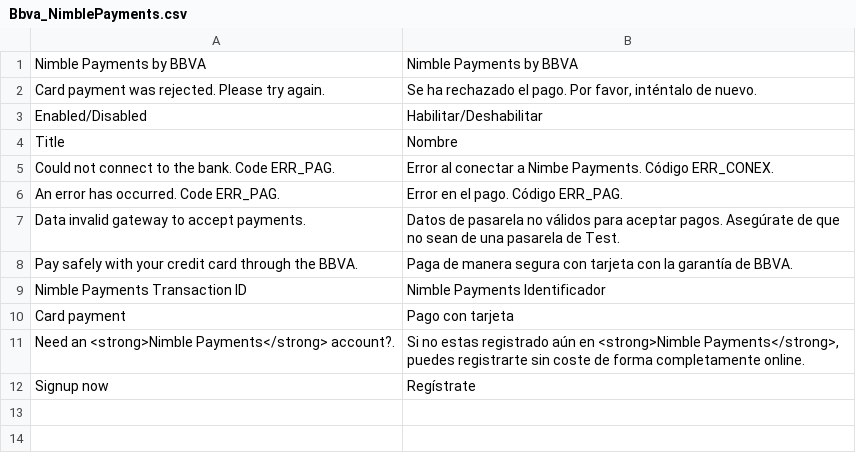
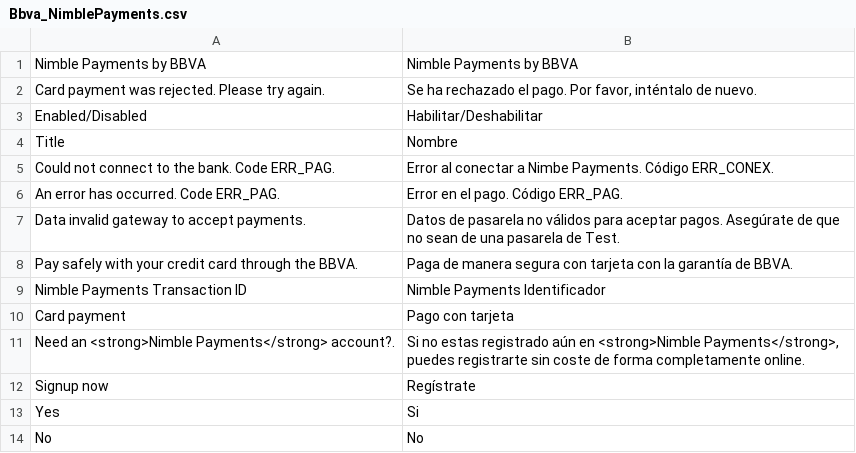
Before and after one commit to rafaelmartinezabad/magento-nimble-payments, a CSV file: app/locale/es_ES/Bbva_NimblePayments.csv, drawn as a sheet.

```diff
--- a/app/locale/es_ES/Bbva_NimblePayments.csv
+++ b/app/locale/es_ES/Bbva_NimblePayments.csv
@@ -12 +12,3 @@
 "Signup now","Regístrate"
+"Yes","Si"
+"No","No"
```
Also changed, not shown: app/locale/en_US/Bbva_NimblePayments.csv, 1 other file.
